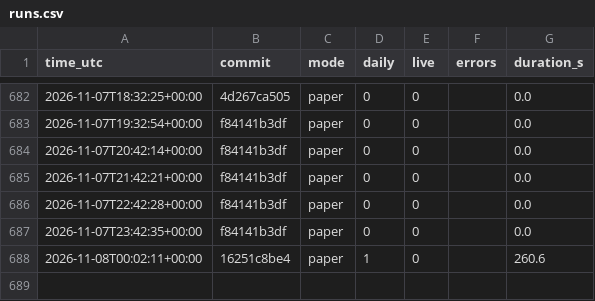
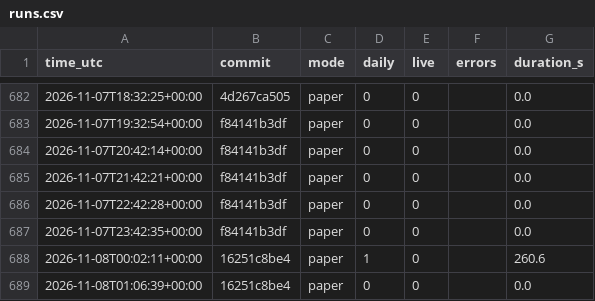
Before and after one commit to daijobudesu69/Crypto-RS-Neutral-Trend, a CSV file: state/runs.csv, drawn as a sheet; only a part is shown, gaps mark what is left out.

```diff
--- a/state/runs.csv
+++ b/state/runs.csv
@@ -688 +688,2 @@ time_utc,commit,mode,daily,live,errors,duration_s
 2026-11-08T00:02:11+00:00,16251c8be4,paper,1,0,,260.6
+2026-11-08T01:06:39+00:00,16251c8be4,paper,0,0,,0.0
```
